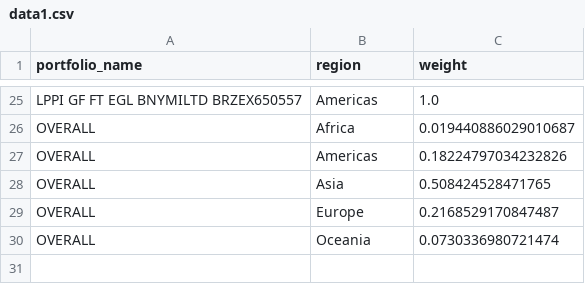
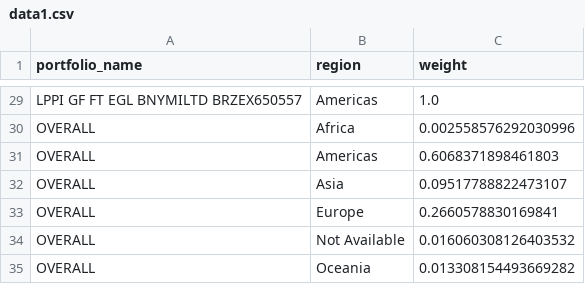
Before and after one commit to antonellinux/bokeh, a CSV file: data/data1.csv, drawn as a sheet; only a part is shown, gaps mark what is left out; addresses are those after the commit; the diff covers the shown part only; the diff names each change by its address in the sheet, - before the commit and + after, or states it on an @@ line.

```diff
--- a/data/data1.csv
+++ b/data/data1.csv
-C30 (weight): 0.019440886029010687
+C30 (weight): 0.002558576292030996
-C31 (weight): 0.18224797034232826
+C31 (weight): 0.6068371898461803
-C32 (weight): 0.508424528471765
+C32 (weight): 0.09517788822473107
-C33 (weight): 0.2168529170847487
+C33 (weight): 0.2660578830169841
+row 34: OVERALL | Not Available | 0.016060308126403532
-C35 (weight): 0.0730336980721474
+C35 (weight): 0.013308154493669282
```
Also changed, not shown: 4 added rows and 23 edited cells elsewhere in this file, data/data2.csv, data/data3.csv.
